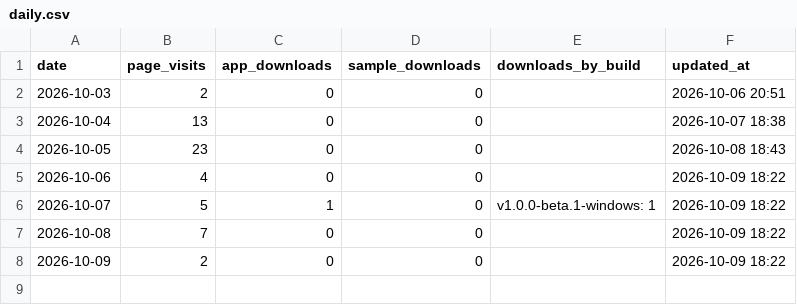
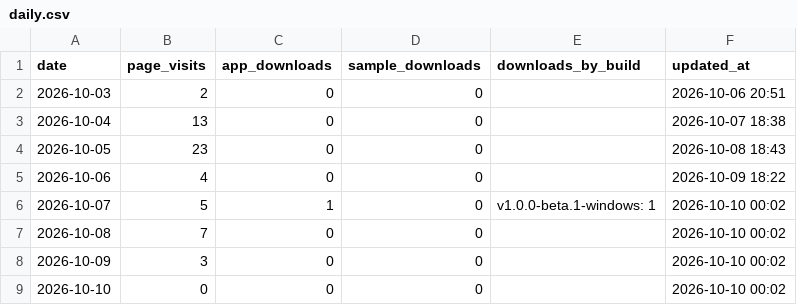
Before and after one commit to elfekimuhammed/Lightning_website, a CSV file: analytics/daily.csv, drawn as a sheet.

```diff
--- a/analytics/daily.csv
+++ b/analytics/daily.csv
@@ -5,4 +5,5 @@ date,page_visits,app_downloads,sample_downloads,downloads_by_build,updated_at
 2026-10-06,4,0,0,,2026-10-09 18:22
-2026-10-07,5,1,0,v1.0.0-beta.1-windows: 1,2026-10-09 18:22
-2026-10-08,7,0,0,,2026-10-09 18:22
-2026-10-09,2,0,0,,2026-10-09 18:22
+2026-10-07,5,1,0,v1.0.0-beta.1-windows: 1,2026-10-10 00:02
+2026-10-08,7,0,0,,2026-10-10 00:02
+2026-10-09,3,0,0,,2026-10-10 00:02
+2026-10-10,0,0,0,,2026-10-10 00:02
```
